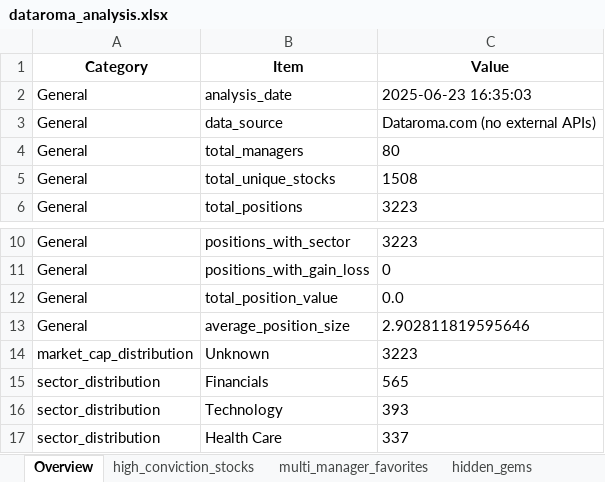
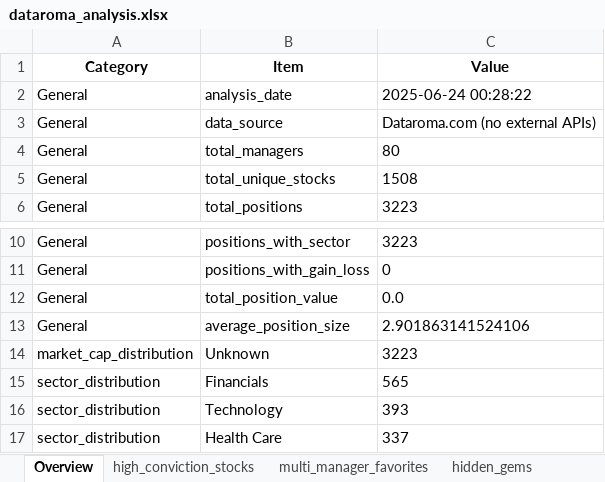
Before and after one commit to op7ic/datorama-scrape, an Excel workbook: analysis/dataroma_analysis.xlsx, sheet Overview, drawn as a sheet; only a part is shown, gaps mark what is left out; values as stored, in another font and other column widths than the file's, no borders; the diff names each change by its address in the sheet, - before the commit and + after, or states it on an @@ line.

```diff
--- a/analysis/dataroma_analysis.xlsx (sheet Overview)
+++ b/analysis/dataroma_analysis.xlsx (sheet Overview)
-C2 (Value): 2025-06-23 16:35:03
+C2 (Value): 2025-06-24 00:28:22
-C13 (Value): 2.902811819595646
+C13 (Value): 2.901863141524106
```
Also changed, not shown: sheet high_conviction_stocks, sheet hidden_gems, sheet highest_portfolio_concentration, sheet managers_with_concentrated_bets, sheet multi_manager_favorites, sheet sector_analysis, analysis/master_stock_analysis/dataroma_complete_analysis.xlsx, 18 other files.
